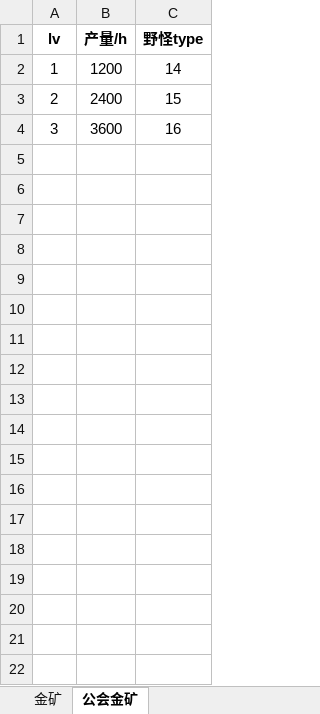
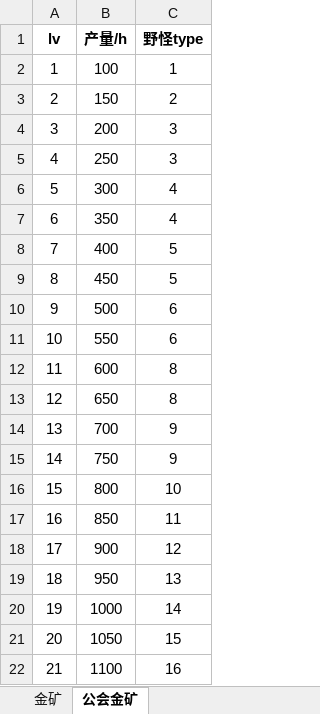
Before and after one commit to gaofeiii/Dino.game-server, an Excel workbook: const/gold_mines.xlsx, sheet 公会金矿, drawn as a sheet; values as stored, in another font and other column widths than the file's, no borders; the diff names each change by its address in the sheet, - before the commit and + after, or states it on an @@ line.

```diff
--- a/const/gold_mines.xlsx (sheet 公会金矿)
+++ b/const/gold_mines.xlsx (sheet 公会金矿)
-B2 (产量/h): 1200
+B2 (产量/h): 100
-C2 (野怪type): 14
+C2 (野怪type): 1
-B3 (产量/h): 2400
+B3 (产量/h): 150
-C3 (野怪type): 15
+C3 (野怪type): 2
-B4 (产量/h): 3600
+B4 (产量/h): 200
-C4 (野怪type): 16
+C4 (野怪type): 3
+row 5: 4 | 250 | 3
+row 6: 5 | 300 | 4
+row 7: 6 | 350 | 4
+row 8: 7 | 400 | 5
+row 9: 8 | 450 | 5
+row 10: 9 | 500 | 6
+row 11: 10 | 550 | 6
+row 12: 11 | 600 | 8
+row 13: 12 | 650 | 8
+row 14: 13 | 700 | 9
+row 15: 14 | 750 | 9
+row 16: 15 | 800 | 10
+row 17: 16 | 850 | 11
+row 18: 17 | 900 | 12
+row 19: 18 | 950 | 13
+row 20: 19 | 1000 | 14
+row 21: 20 | 1050 | 15
+row 22: 21 | 1100 | 16
```
Also changed, not shown: 12 other files.
